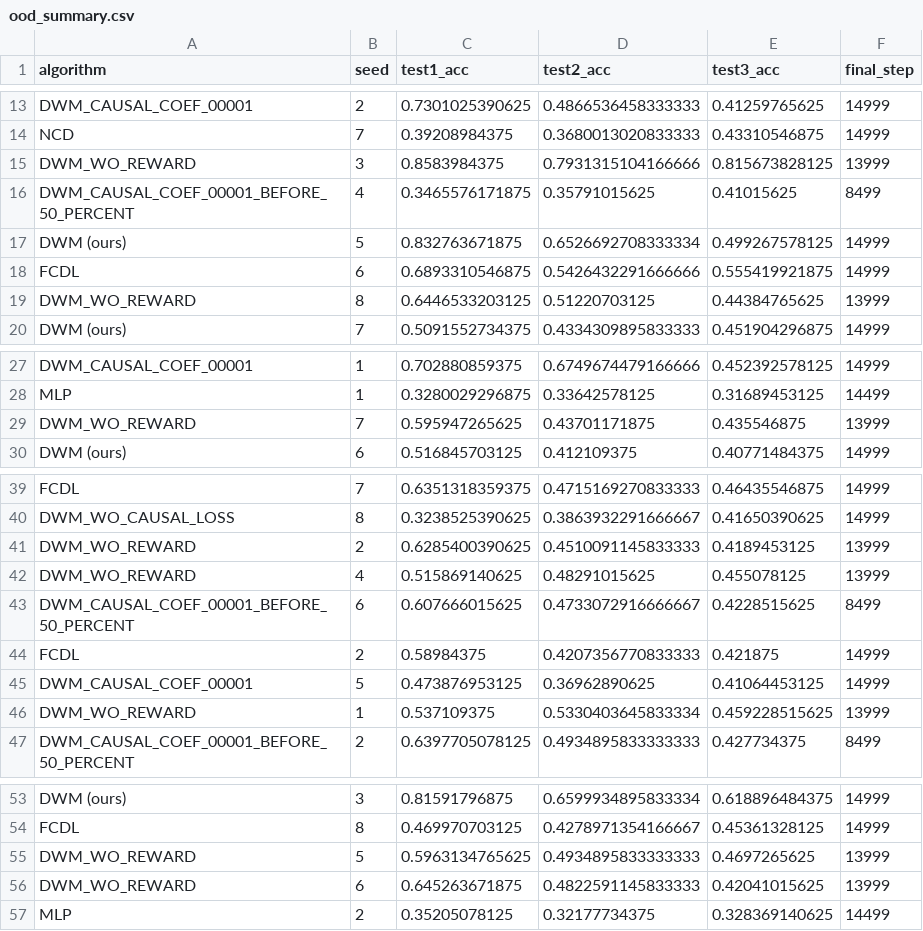
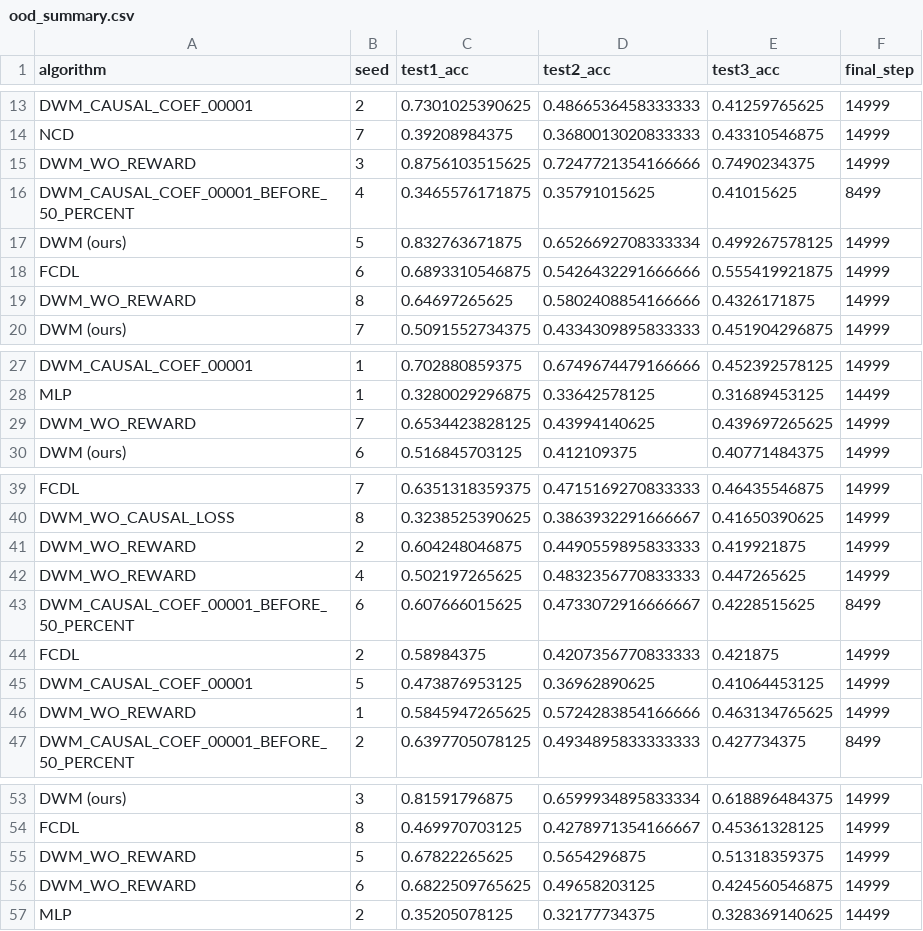
Before and after one commit to zhiyu-zhao-ucas/dwm, a CSV file: result/csv/ood_summary.csv, drawn as a sheet; only a part is shown, gaps mark what is left out.

```diff
--- a/result/csv/ood_summary.csv
+++ b/result/csv/ood_summary.csv
@@ -14,3 +14,3 @@ DWM_CAUSAL_COEF_00001,2,0.7301025390625,0.4866536458333333,0.41259765625,14999
 NCD,7,0.39208984375,0.3680013020833333,0.43310546875,14999
-DWM_WO_REWARD,3,0.8583984375,0.7931315104166666,0.815673828125,13999
+DWM_WO_REWARD,3,0.8756103515625,0.7247721354166666,0.7490234375,14999
 DWM_CAUSAL_COEF_00001_BEFORE_50_PERCENT,4,0.3465576171875,0.35791015625,0.41015625,8499
@@ -18,3 +18,3 @@ DWM (ours),5,0.832763671875,0.6526692708333334,0.499267578125,14999
 FCDL,6,0.6893310546875,0.5426432291666666,0.555419921875,14999
-DWM_WO_REWARD,8,0.6446533203125,0.51220703125,0.44384765625,13999
+DWM_WO_REWARD,8,0.64697265625,0.5802408854166666,0.4326171875,14999
 DWM (ours),7,0.5091552734375,0.4334309895833333,0.451904296875,14999
@@ -28,3 +28,3 @@ DWM_CAUSAL_COEF_00001,1,0.702880859375,0.6749674479166666,0.452392578125,14999
 MLP,1,0.3280029296875,0.33642578125,0.31689453125,14499
-DWM_WO_REWARD,7,0.595947265625,0.43701171875,0.435546875,13999
+DWM_WO_REWARD,7,0.6534423828125,0.43994140625,0.439697265625,14999
 DWM (ours),6,0.516845703125,0.412109375,0.40771484375,14999
@@ -40,4 +40,4 @@ FCDL,7,0.6351318359375,0.4715169270833333,0.46435546875,14999
 DWM_WO_CAUSAL_LOSS,8,0.3238525390625,0.3863932291666667,0.41650390625,14999
-DWM_WO_REWARD,2,0.6285400390625,0.4510091145833333,0.4189453125,13999
-DWM_WO_REWARD,4,0.515869140625,0.48291015625,0.455078125,13999
+DWM_WO_REWARD,2,0.604248046875,0.4490559895833333,0.419921875,14999
+DWM_WO_REWARD,4,0.502197265625,0.4832356770833333,0.447265625,14999
 DWM_CAUSAL_COEF_00001_BEFORE_50_PERCENT,6,0.607666015625,0.4733072916666667,0.4228515625,8499
@@ -45,3 +45,3 @@ FCDL,2,0.58984375,0.4207356770833333,0.421875,14999
 DWM_CAUSAL_COEF_00001,5,0.473876953125,0.36962890625,0.41064453125,14999
-DWM_WO_REWARD,1,0.537109375,0.5330403645833334,0.459228515625,13999
+DWM_WO_REWARD,1,0.5845947265625,0.5724283854166666,0.463134765625,14999
 DWM_CAUSAL_COEF_00001_BEFORE_50_PERCENT,2,0.6397705078125,0.4934895833333333,0.427734375,8499
@@ -54,4 +54,4 @@ DWM (ours),3,0.81591796875,0.6599934895833334,0.618896484375,14999
 FCDL,8,0.469970703125,0.4278971354166667,0.45361328125,14999
-DWM_WO_REWARD,5,0.5963134765625,0.4934895833333333,0.4697265625,13999
-DWM_WO_REWARD,6,0.645263671875,0.4822591145833333,0.42041015625,13999
+DWM_WO_REWARD,5,0.67822265625,0.5654296875,0.51318359375,14999
+DWM_WO_REWARD,6,0.6822509765625,0.49658203125,0.424560546875,14999
 MLP,2,0.35205078125,0.32177734375,0.328369140625,14499
```
Also changed, not shown: result/csv/ood_comparison.csv, 3 other files.
